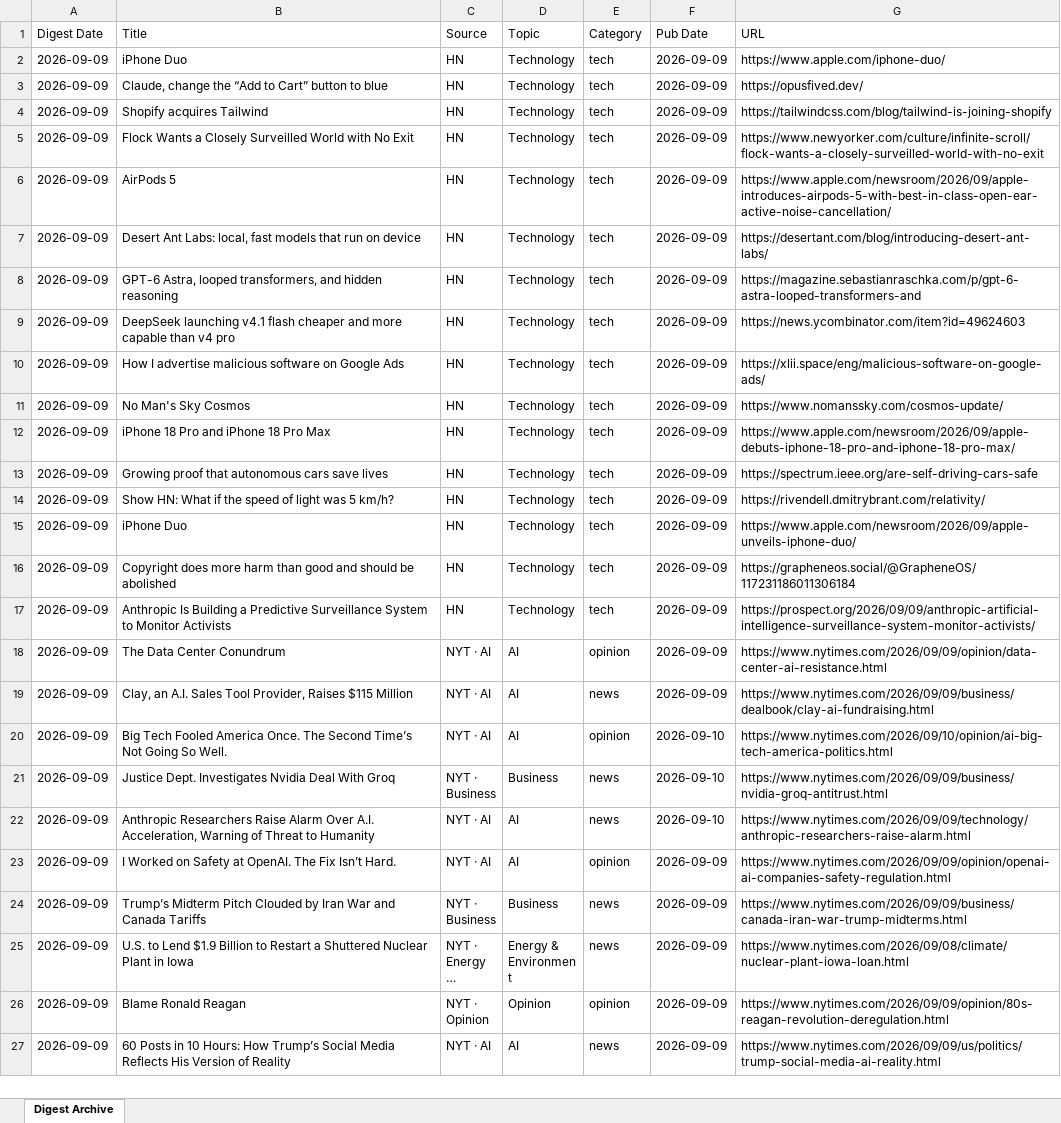
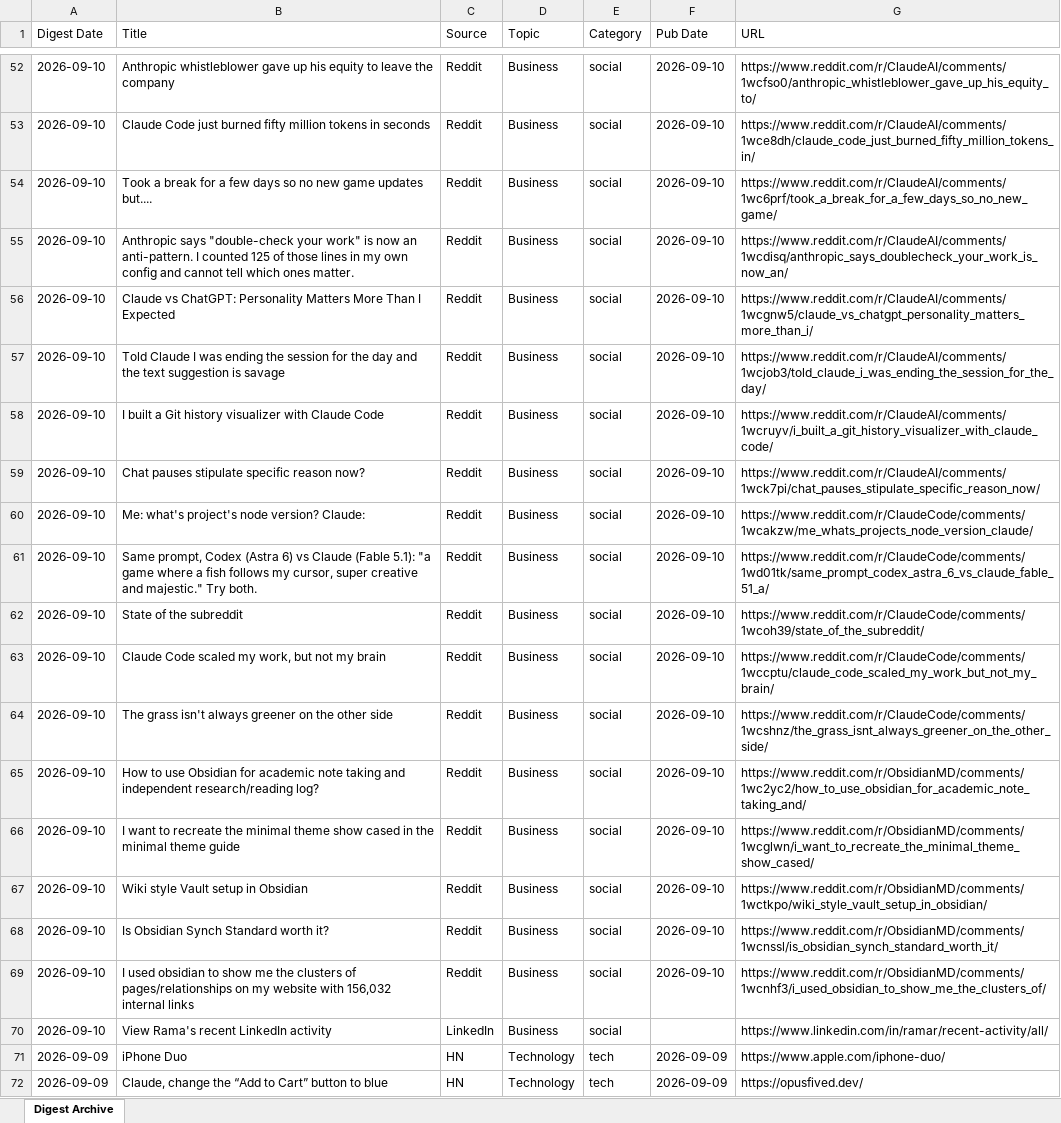
Before and after one commit to hankang156-eng/daily-digest, an Excel workbook: data/digest_archives/dd_archive.xlsx, sheet Digest Archive, drawn as a sheet; only a part is shown, gaps mark what is left out; the shorter side is filled out with more unchanged rows; long unchanged cells end in …; values as stored, in another font and other column widths than the file's, no borders; the diff covers the shown part only; the diff names each change by its address in the sheet, - before the commit and + after, or states it on an @@ line.

Commit message:
digest: 2026-09-10

```diff
--- a/data/digest_archives/dd_archive.xlsx (sheet Digest Archive)
+++ b/data/digest_archives/dd_archive.xlsx (sheet Digest Archive)
+row 52: 2026-09-10 | Anthropic whistleblower gave up his equity to leave the company | Reddit | Business | social | 2026-09-10 | https://www.reddit.com/r/ClaudeAI/comments/1wcfso0/anthropic_whistleblower_gave_up_his_equity_to/
+row 53: 2026-09-10 | Claude Code just burned fifty million tokens in seconds | Reddit | Business | social | 2026-09-10 | https://www.reddit.com/r/ClaudeAI/comments/1wce8dh/claude_code_just_burned_fifty_million_tokens_in/
+row 54: 2026-09-10 | Took a break for a few days so no new game updates but.... | Reddit | Business | social | 2026-09-10 | https://www.reddit.com/r/ClaudeAI/comments/1wc6prf/took_a_break_for_a_few_days_so_no_new_game/
+row 55: 2026-09-10 | Anthropic says "double-check your work" is now an anti-pattern. I counted 125 of those lines in my own config and cannot tell which ones matter. | Reddit | Business | social | 2026-09-10 | https://www.reddit.com/r/ClaudeAI/comments/1wcdisq/anthropic_says_doublecheck_your_work_is_now_an/
+row 56: 2026-09-10 | Claude vs ChatGPT: Personality Matters More Than I Expected | Reddit | Business | social | 2026-09-10 | https://www.reddit.com/r/ClaudeAI/comments/1wcgnw5/claude_vs_chatgpt_personality_matters_more_than_i/
+row 57: 2026-09-10 | Told Claude I was ending the session for the day and the text suggestion is savage | Reddit | Business | social | 2026-09-10 | https://www.reddit.com/r/ClaudeAI/comments/1wcjob3/told_claude_i_was_ending_the_session_for_the_day/
+row 58: 2026-09-10 | I built a Git history visualizer with Claude Code | Reddit | Business | social | 2026-09-10 | https://www.reddit.com/r/ClaudeAI/comments/1wcruyv/i_built_a_git_history_visualizer_with_claude_code/
+row 59: 2026-09-10 | Chat pauses stipulate specific reason now? | Reddit | Business | social | 2026-09-10 | https://www.reddit.com/r/ClaudeAI/comments/1wck7pi/chat_pauses_stipulate_specific_reason_now/
+row 60: 2026-09-10 | Me: what's project's node version? Claude: | Reddit | Business | social | 2026-09-10 | https://www.reddit.com/r/ClaudeCode/comments/1wcakzw/me_whats_projects_node_version_claude/
+row 61: 2026-09-10 | Same prompt, Codex (Astra 6) vs Claude (Fable 5.1): "a game where a fish follows my cursor, super creative and majestic." Try both. | Reddit | Business | social | 2026-09-10 | https://www.reddit.com/r/ClaudeCode/comments/1wd01tk/same_prompt_codex_astra_6_vs_claude_fable_51_a/
+row 62: 2026-09-10 | State of the subreddit | Reddit | Business | social | 2026-09-10 | https://www.reddit.com/r/ClaudeCode/comments/1wcoh39/state_of_the_subreddit/
+row 63: 2026-09-10 | Claude Code scaled my work, but not my brain | Reddit | Business | social | 2026-09-10 | https://www.reddit.com/r/ClaudeCode/comments/1wccptu/claude_code_scaled_my_work_but_not_my_brain/
+row 64: 2026-09-10 | The grass isn't always greener on the other side | Reddit | Business | social | 2026-09-10 | https://www.reddit.com/r/ClaudeCode/comments/1wcshnz/the_grass_isnt_always_greener_on_the_other_side/
+row 65: 2026-09-10 | How to use Obsidian for academic note taking and independent research/reading log? | Reddit | Business | social | 2026-09-10 | https://www.reddit.com/r/ObsidianMD/comments/1wc2yc2/how_to_use_obsidian_for_academic_note_taking_and/
+row 66: 2026-09-10 | I want to recreate the minimal theme show cased in the minimal theme guide | Reddit | Business | social | 2026-09-10 | https://www.reddit.com/r/ObsidianMD/comments/1wcglwn/i_want_to_recreate_the_minimal_theme_show_cased/
+row 67: 2026-09-10 | Wiki style Vault setup in Obsidian | Reddit | Business | social | 2026-09-10 | https://www.reddit.com/r/ObsidianMD/comments/1wctkpo/wiki_style_vault_setup_in_obsidian/
+row 68: 2026-09-10 | Is Obsidian Synch Standard worth it? | Reddit | Business | social | 2026-09-10 | https://www.reddit.com/r/ObsidianMD/comments/1wcnssl/is_obsidian_synch_standard_worth_it/
+row 69: 2026-09-10 | I used obsidian to show me the clusters of pages/relationships on my website with 156,032 internal links | Reddit | Business | social | 2026-09-10 | https://www.reddit.com/r/ObsidianMD/comments/1wcnhf3/i_used_obsidian_to_show_me_the_clusters_of/
+row 70: 2026-09-10 | View Rama's recent LinkedIn activity | LinkedIn | Business | social |  | https://www.linkedin.com/in/ramar/recent-activity/all/
```
Also changed, not shown: 50 added rows elsewhere in this sheet, data/hn/hn_archive.xlsx, 9 other files.
